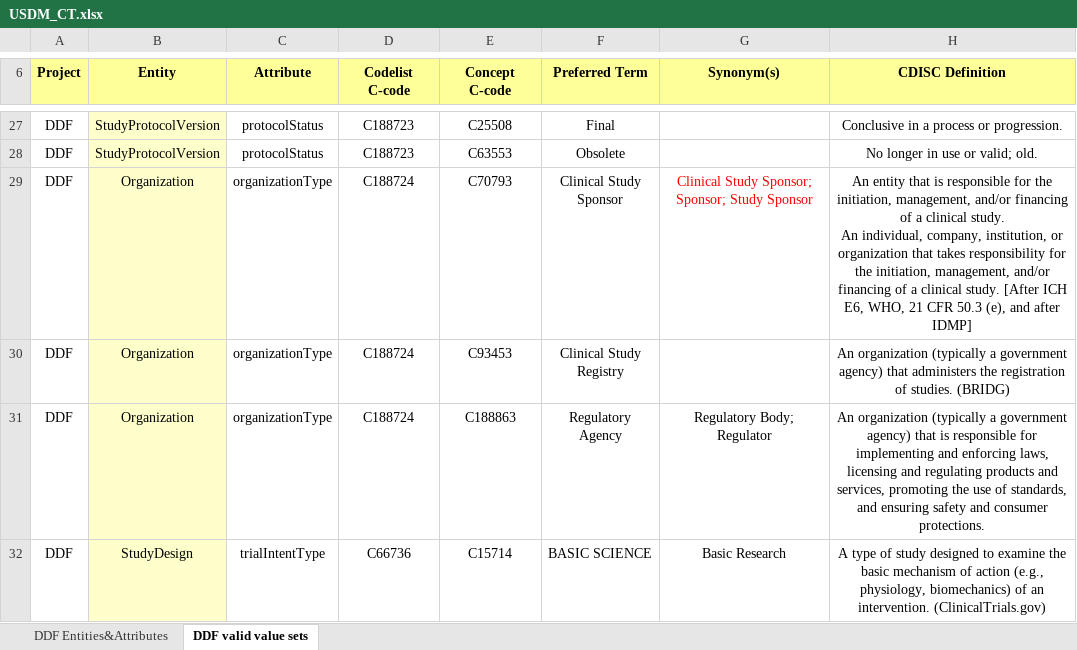
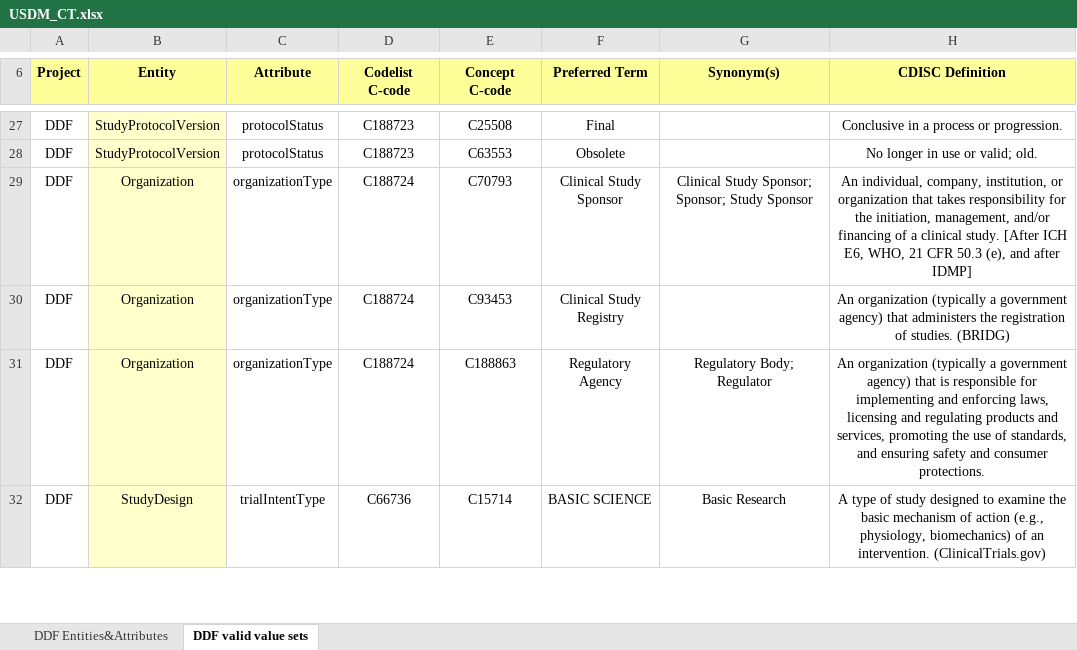
Before and after one commit to cdisc-org/DDF-RA, an Excel workbook: Deliverables/CT/USDM_CT.xlsx, sheet DDF valid value sets, drawn as a sheet; only a part is shown, gaps mark what is left out; values as stored, in another font and other column widths than the file's, no borders; ↵ is a line break in a cell; the diff names each change by its address in the sheet, - before the commit and + after, or states it on an @@ line.

```diff
--- a/Deliverables/CT/USDM_CT.xlsx (sheet DDF valid value sets)
+++ b/Deliverables/CT/USDM_CT.xlsx (sheet DDF valid value sets)
-G29 text colour: #FF0000
+G29 text colour: black
-H29 (CDISC Definition): An entity that is responsible for the initiation, management, and/or financing of a clinical study. ↵ An individual, company,…
+H29 (CDISC Definition): An individual, company,…
```
Also changed, not shown: sheet DDF Entities&Attributes, Deliverables/CT/USDM_CT_Changes.xlsx.
